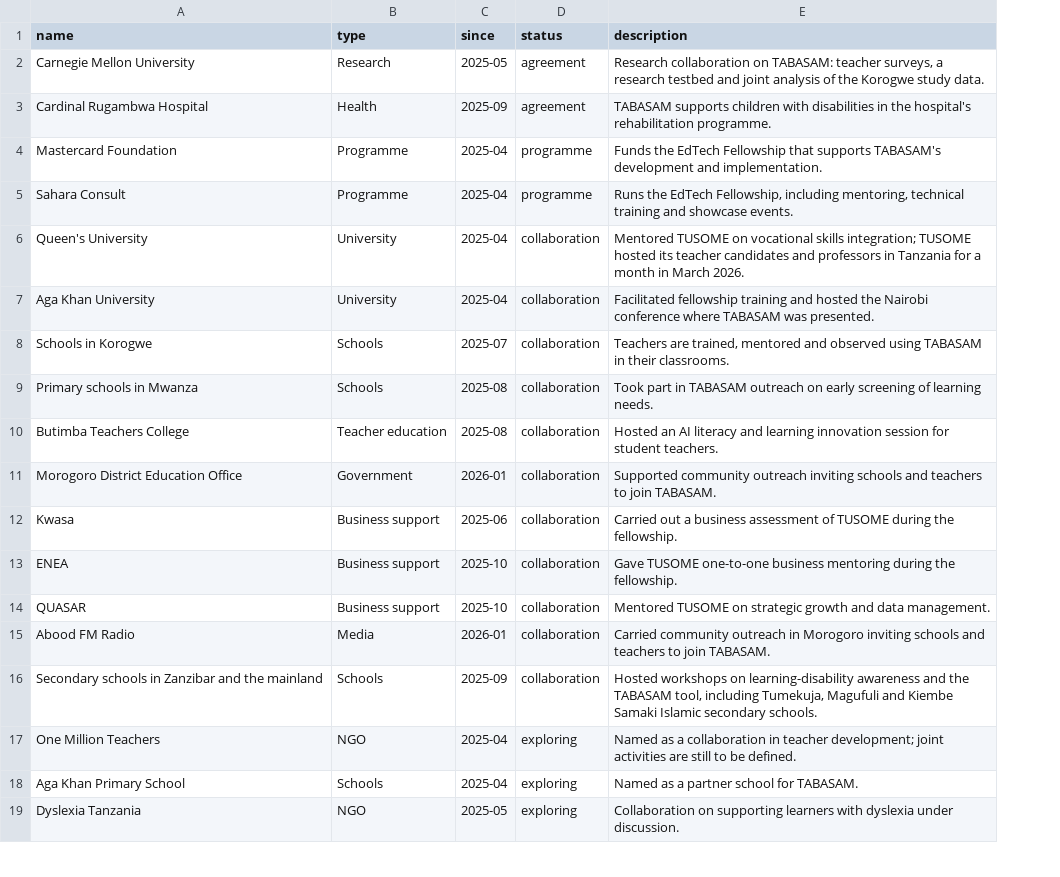
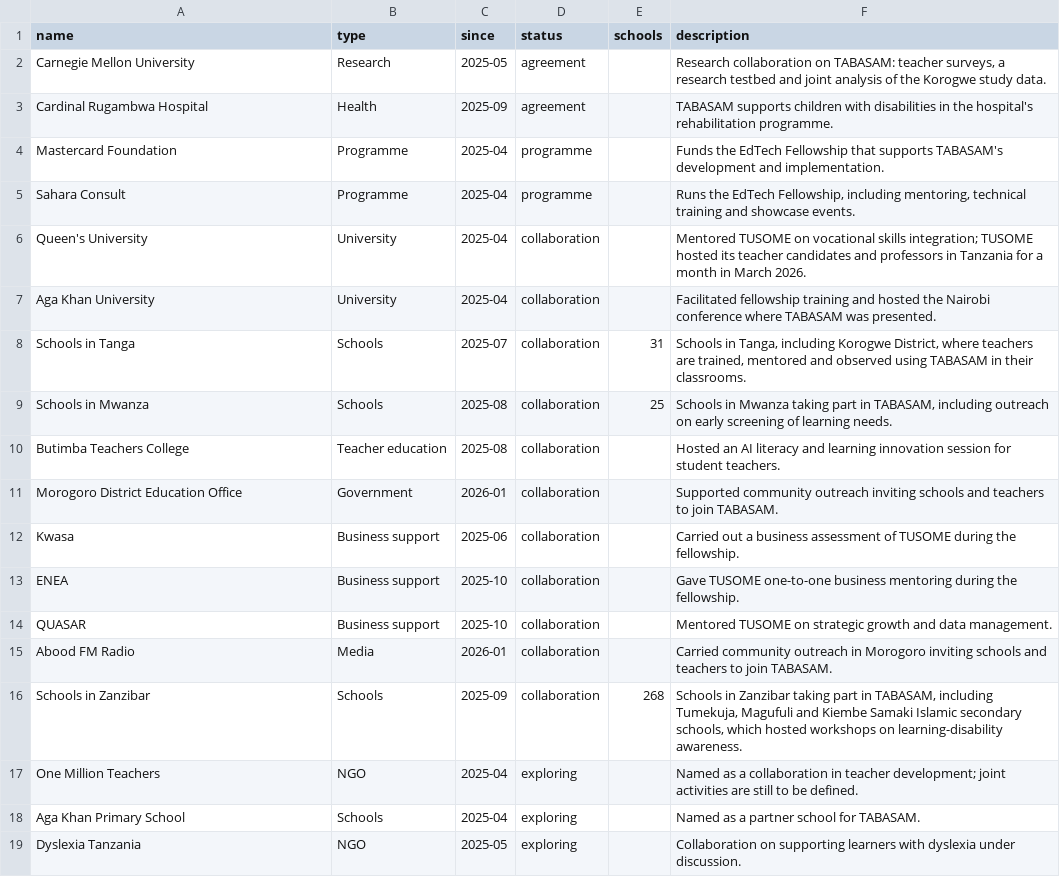
Before and after one commit to tusometechnologies/dashboard, a CSV file: data/partners.csv, drawn as a sheet; only a part is shown; addresses are those after the commit; the diff names each change by its address in the sheet, - before the commit and + after, or states it on an @@ line.

```diff
--- a/data/partners.csv
+++ b/data/partners.csv
+column E (schools), rows 8-16: 31 | 25 |  |  |  |  |  |  | 268
-A8 (name): Schools in Korogwe
+A8 (name): Schools in Tanga
-F8 (description): Teachers are trained,…
+F8 (description): Schools in Tanga, including Korogwe District, where teachers are trained,…
-A9 (name): Primary schools in Mwanza
+A9 (name): Schools in Mwanza
-F9 (description): Took part in TABASAM outreach on…
+F9 (description): Schools in Mwanza taking part in TABASAM, including outreach on…
-A16 (name): Secondary schools in Zanzibar and the mainland
+A16 (name): Schools in Zanzibar
-F16 (description): Hosted workshops on learning-disability awareness and the TABASAM tool, including Tumekuja, Magufuli and Kiembe Samaki Islamic secondary schools.
+F16 (description): Schools in Zanzibar taking part in TABASAM, including Tumekuja, Magufuli and Kiembe Samaki Islamic secondary schools, which hosted workshops on learning-disability awareness.
```
Also changed, not shown: 4 other files.
